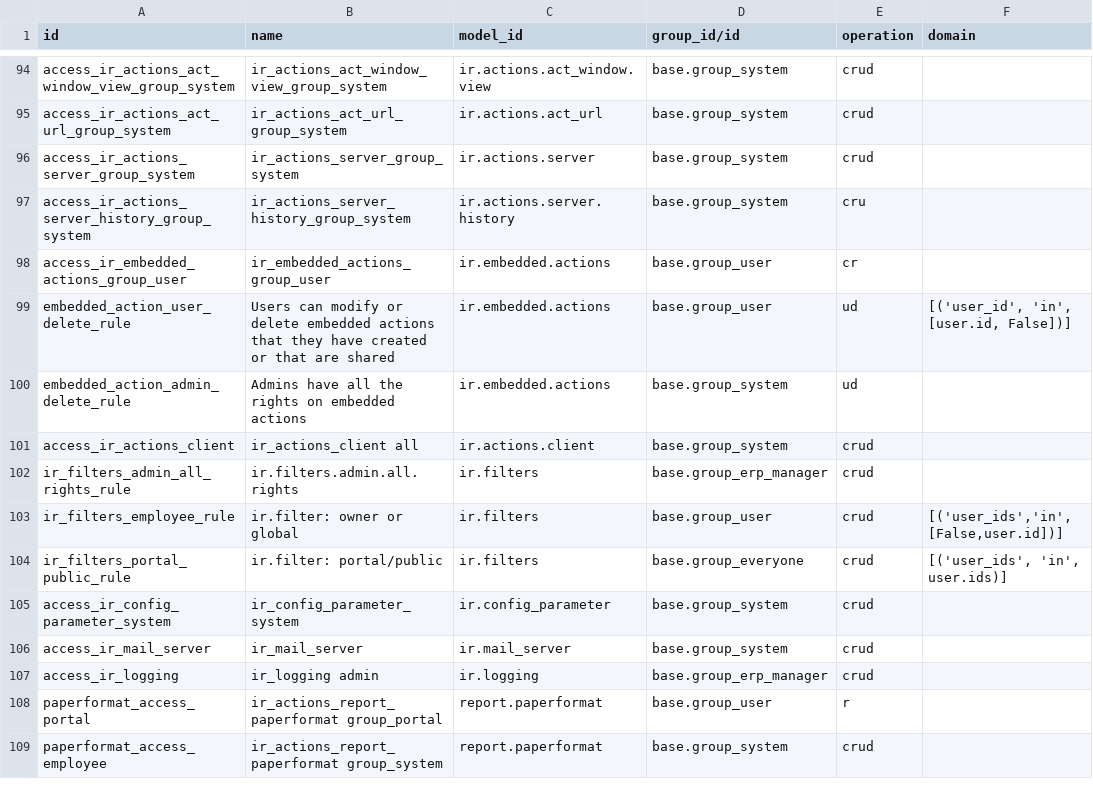
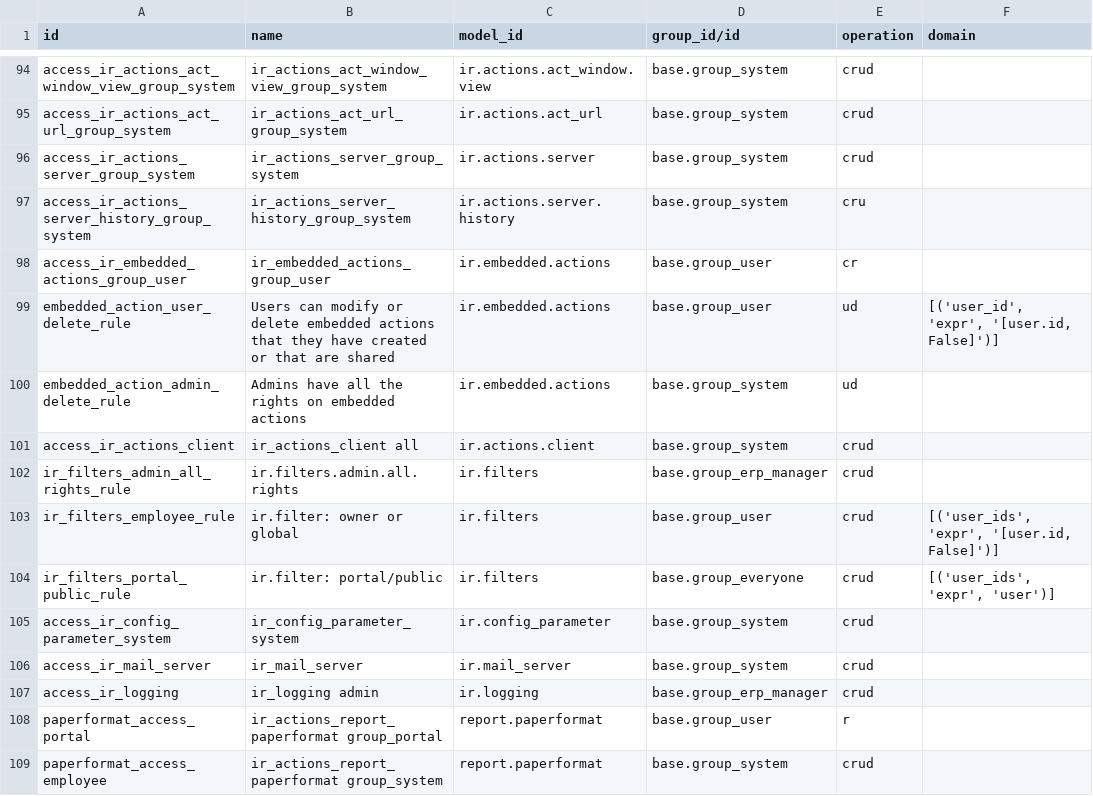
Before and after one commit to LAIDOUDI33/LAID_ODOO, a CSV file: odoo/addons/base/security/ir.access.csv, drawn as a sheet; only a part is shown, gaps mark what is left out.

Commit message:
[REF] more examples

```diff
--- a/odoo/addons/base/security/ir.access.csv
+++ b/odoo/addons/base/security/ir.access.csv
@@ -98,3 +98,3 @@ access_ir_actions_server_history_group_system,ir_actions_server_history_group_sy
 access_ir_embedded_actions_group_user,ir_embedded_actions_group_user,ir.embedded.actions,base.group_user,cr,
-embedded_action_user_delete_rule,Users can modify or delete embedded actions that they have created or that are shared,ir.embedded.actions,base.group_user,ud,"[('user_id', 'in', [user.id, False])]"
+embedded_action_user_delete_rule,Users can modify or delete embedded actions that they have created or that are shared,ir.embedded.actions,base.group_user,ud,"[('user_id', 'expr', '[user.id, False]')]"
 embedded_action_admin_delete_rule,Admins have all the rights on embedded actions,ir.embedded.actions,base.group_system,ud,
@@ -102,4 +102,4 @@ access_ir_actions_client,ir_actions_client all,ir.actions.client,base.group_syst
 ir_filters_admin_all_rights_rule,ir.filters.admin.all.rights,ir.filters,base.group_erp_manager,crud,
-ir_filters_employee_rule,ir.filter: owner or global,ir.filters,base.group_user,crud,"[('user_ids','in',[False,user.id])]"
-ir_filters_portal_public_rule,ir.filter: portal/public,ir.filters,base.group_everyone,crud,"[('user_ids', 'in', user.ids)]"
+ir_filters_employee_rule,ir.filter: owner or global,ir.filters,base.group_user,crud,"[('user_ids', 'expr', '[user.id, False]')]"
+ir_filters_portal_public_rule,ir.filter: portal/public,ir.filters,base.group_everyone,crud,"[('user_ids', 'expr', 'user')]"
 access_ir_config_parameter_system,ir_config_parameter_system,ir.config_parameter,base.group_system,crud,
```
